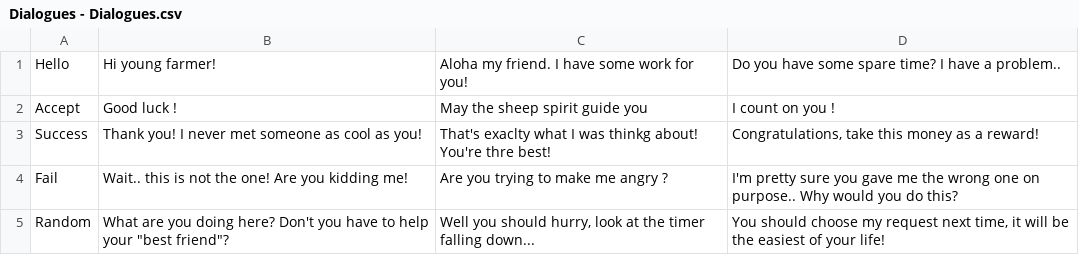
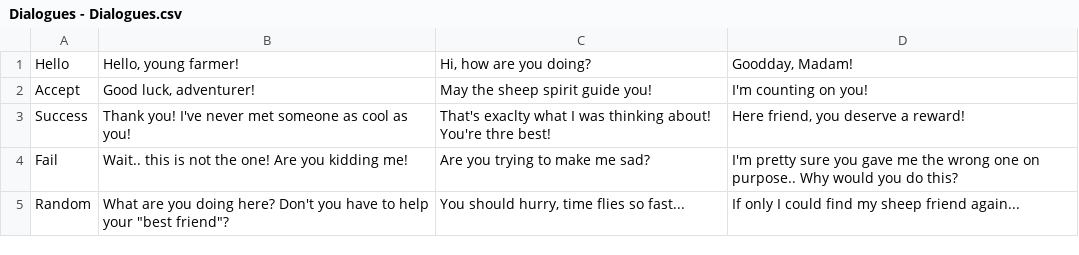
Before and after one commit to xKr0/WinterGameJam, a CSV file: Assets/Dialog/Dialogues - Dialogues.csv, drawn as a sheet.

```diff
--- a/Assets/Dialog/Dialogues - Dialogues.csv
+++ b/Assets/Dialog/Dialogues - Dialogues.csv
@@ -1,5 +1,5 @@
-Hello,Hi young farmer!,Aloha my friend. I have some work for you!,Do you have some spare time? I have a problem..
-Accept,Good luck !,May the sheep spirit guide you,I count on you !
-Success,Thank you! I never met someone as cool as you!,That's exaclty what I was thinkg about! You're thre best!,"Congratulations, take this money as a reward!"
-Fail,Wait.. this is not the one! Are you kidding me!,Are you trying to make me angry ?,I'm pretty sure you gave me the wrong one on purpose.. Why would you do this?
-Random,"What are you doing here? Don't you have to help your ""best friend""?","Well you should hurry, look at the timer falling down...","You should choose my request next time, it will be the easiest of your life!"
+Hello,"Hello, young farmer!","Hi, how are you doing?","Goodday, Madam!"
+Accept,"Good luck, adventurer!",May the sheep spirit guide you!,I'm counting on you!
+Success,Thank you! I've never met someone as cool as you!,That's exaclty what I was thinking about! You're thre best!,"Here friend, you deserve a reward!"
+Fail,Wait.. this is not the one! Are you kidding me!,Are you trying to make me sad?,I'm pretty sure you gave me the wrong one on purpose.. Why would you do this?
+Random,"What are you doing here? Don't you have to help your ""best friend""?","You should hurry, time flies so fast...",If only I could find my sheep friend again...
```
Also changed, not shown: 4 other files.
